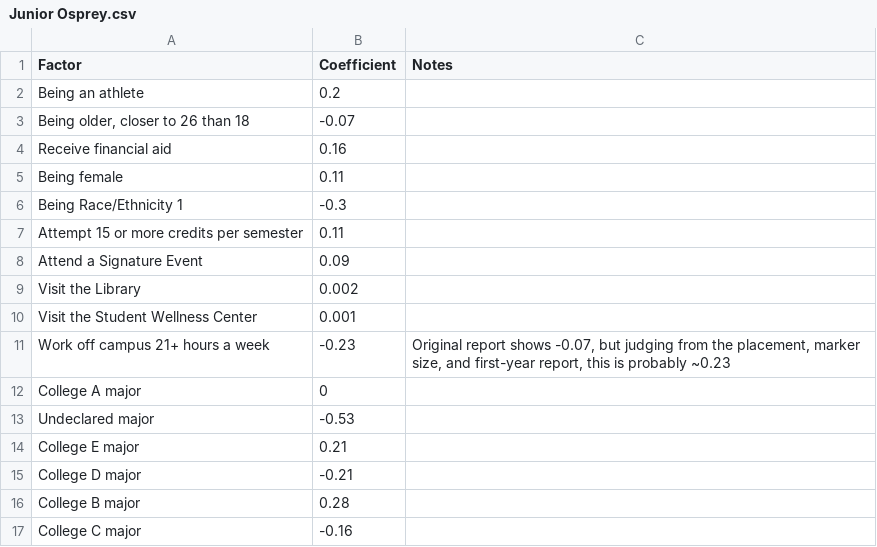
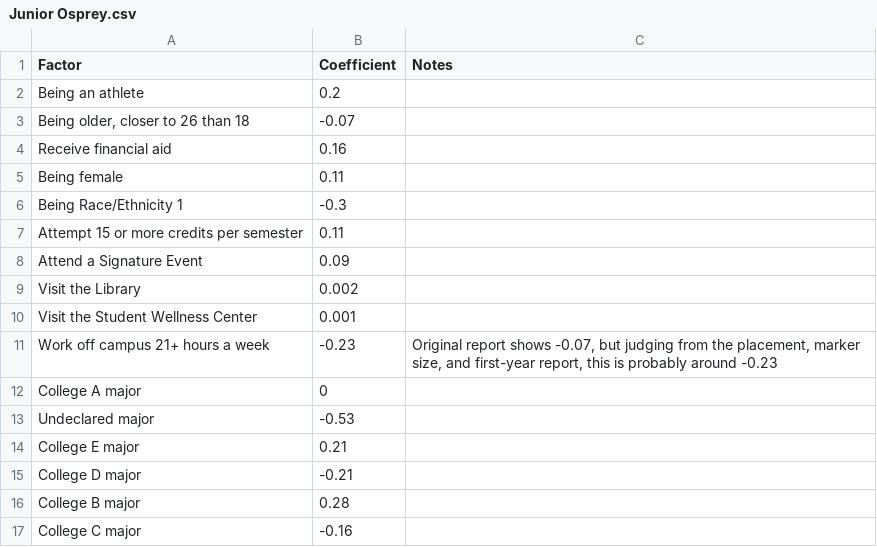
Before and after one commit to Blake-Madden/Wisteria-Dataviz, a CSV file: datasets/Junior Osprey.csv, drawn as a sheet.

Commit message:
Improve comment

```diff
--- a/datasets/Junior Osprey.csv
+++ b/datasets/Junior Osprey.csv
@@ -10,3 +10,3 @@ Visit the Library,0.002,
 Visit the Student Wellness Center,0.001,
-Work off campus 21+ hours a week,-0.23,"Original report shows -0.07, but judging from the placement, marker size, and first-year report, this is probably ~0.23"
+Work off campus 21+ hours a week,-0.23,"Original report shows -0.07, but judging from the placement, marker size, and first-year report, this is probably around -0.23"
 College A major,0,
```
